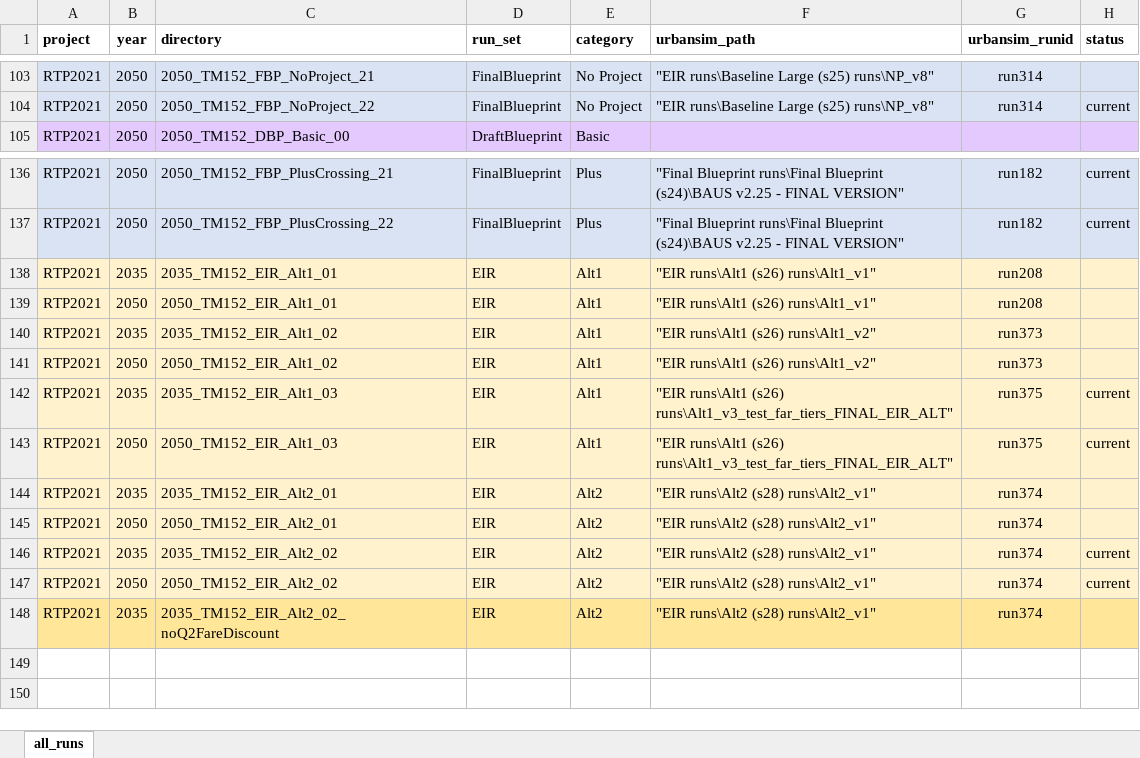
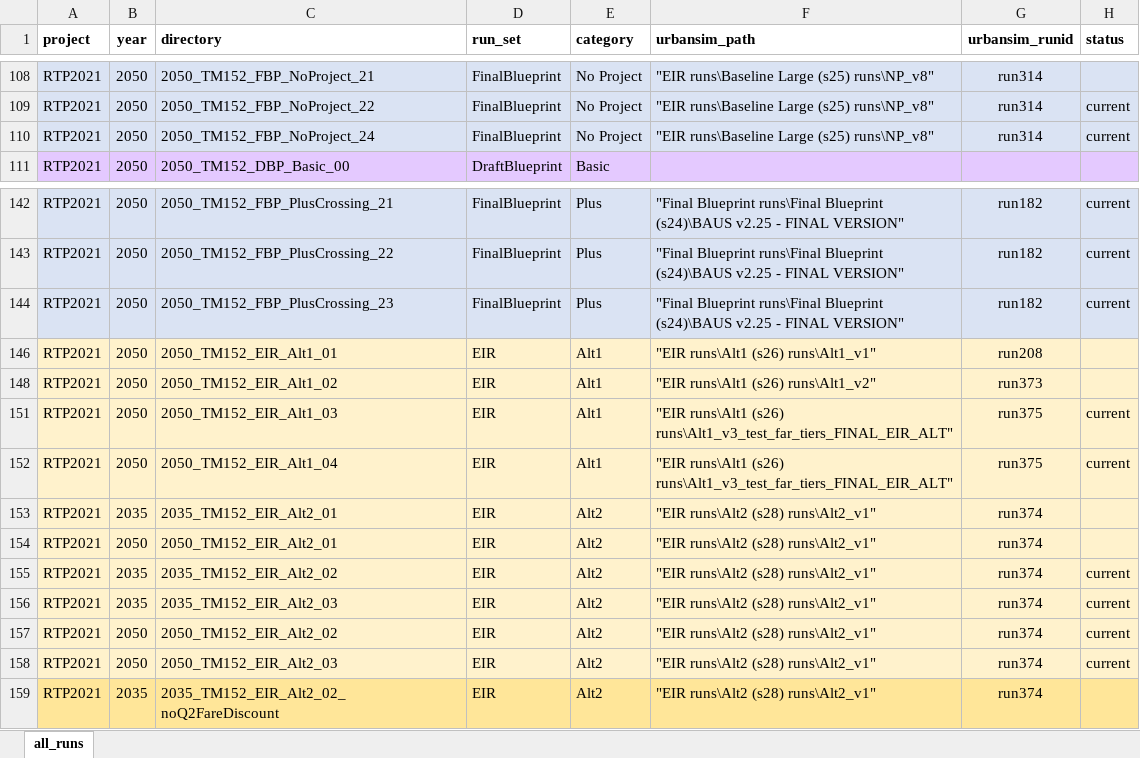
Before and after one commit to BayAreaMetro/travel-model-one, an Excel workbook: utilities/RTP/ModelRuns.xlsx, sheet all_runs, drawn as a sheet; only a part is shown, gaps mark what is left out; values as stored, in another font and other column widths than the file's, no borders; removed rows and columns are numbered as before the commit, all else as after; the diff covers the shown part only; the diff names each change by its address in the sheet, - before the commit and + after, or states it on an @@ line.

```diff
--- a/utilities/RTP/ModelRuns.xlsx (sheet all_runs)
+++ b/utilities/RTP/ModelRuns.xlsx (sheet all_runs)
+row 110: RTP2021 | 2050 | 2050_TM152_FBP_NoProject_24 | FinalBlueprint | No Project | "EIR runs\Baseline Large (s25) runs\NP_v8" | run314 | current
@@ row 138 hidden: RTP2021 | 2035 | 2035_TM152_EIR_Alt1_01 | EIR | Alt1 | "EIR runs\Alt1 (s26) runs\Alt1_v1" | run208 @@
+row 144: RTP2021 | 2050 | 2050_TM152_FBP_PlusCrossing_23 | FinalBlueprint | Plus | "Final Blueprint runs\Final Blueprint (s24)\BAUS v2.25 - FINAL VERSION" | run182 | current
@@ row 140 hidden: RTP2021 | 2035 | 2035_TM152_EIR_Alt1_02 | EIR | Alt1 | "EIR runs\Alt1 (s26) runs\Alt1_v2" | run373 @@
@@ row 142 hidden: RTP2021 | 2035 | 2035_TM152_EIR_Alt1_03 | EIR | Alt1 | "EIR runs\Alt1 (s26) runs\Alt1_v3_test_far_tiers_FINAL_EIR_ALT" | run375 | current @@
+row 152: RTP2021 | 2050 | 2050_TM152_EIR_Alt1_04 | EIR | Alt1 | "EIR runs\Alt1 (s26) runs\Alt1_v3_test_far_tiers_FINAL_EIR_ALT" | run375 | current
+row 156: RTP2021 | 2035 | 2035_TM152_EIR_Alt2_03 | EIR | Alt2 | "EIR runs\Alt2 (s28) runs\Alt2_v1" | run374 | current
+row 158: RTP2021 | 2050 | 2050_TM152_EIR_Alt2_03 | EIR | Alt2 | "EIR runs\Alt2 (s28) runs\Alt2_v1" | run374 | current
```
Also changed, not shown: 86 hidden or unhidden rows elsewhere in this sheet, hidden cells, 1 other file.
